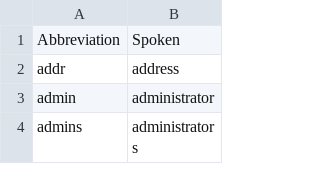
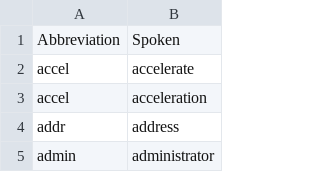
Before and after one commit to downscore/eam-talon, a CSV file: settings/abbreviate.csv, drawn as a sheet; only a part is shown; the shorter side is filled out with more unchanged rows.

```diff
--- a/settings/abbreviate.csv
+++ b/settings/abbreviate.csv
@@ -1,2 +1,4 @@
 Abbreviation,Spoken
+accel,accelerate
+accel,acceleration
 addr,address
```
Also changed, not shown: settings/additional_words.csv, 8 other files.
